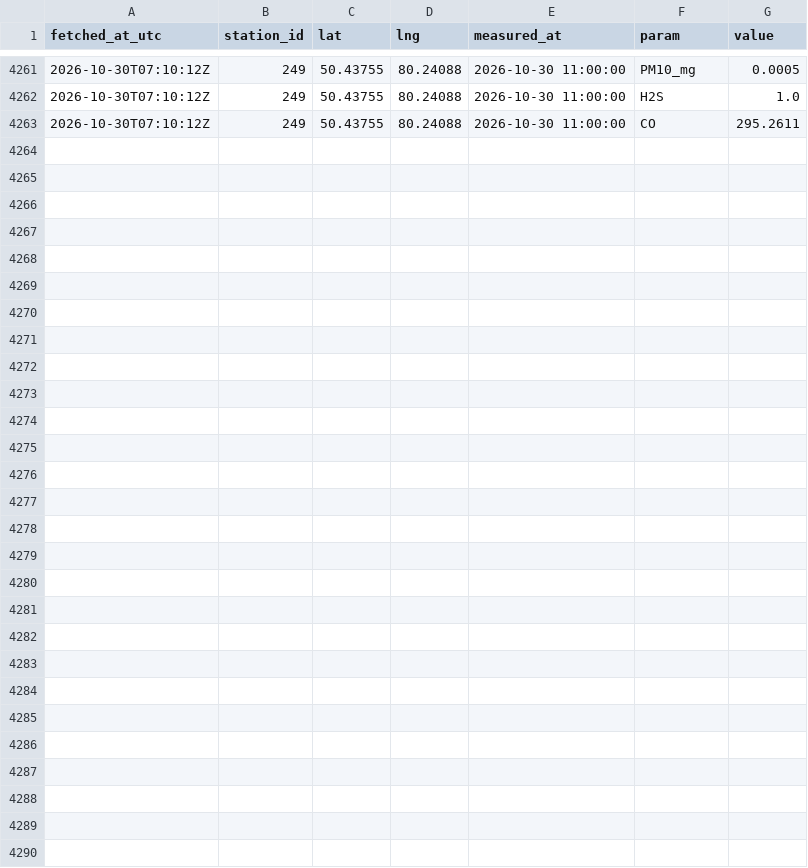
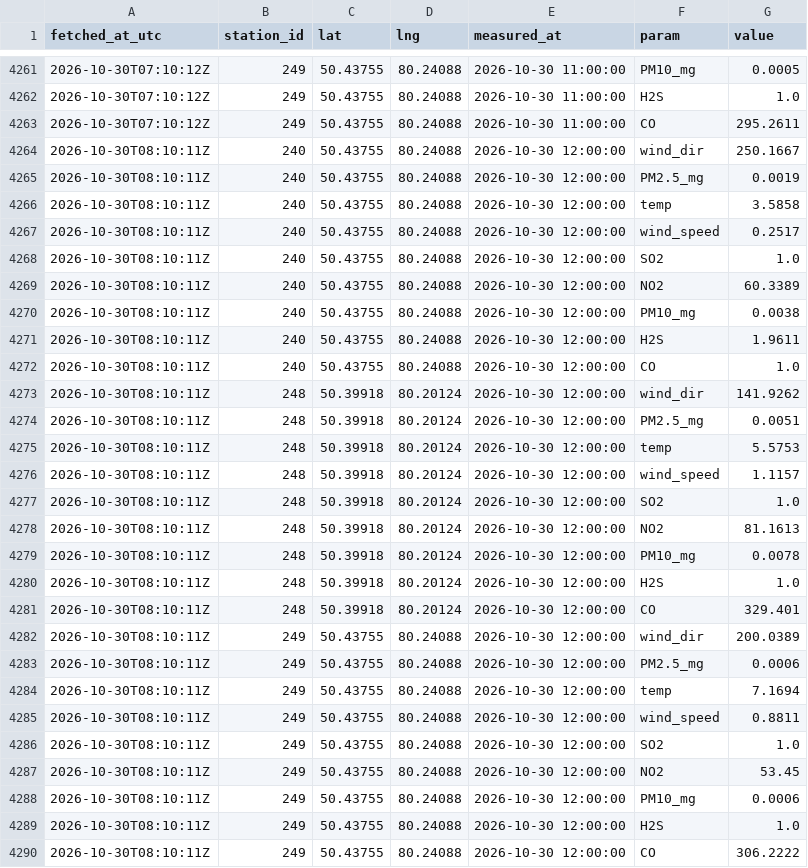
Before and after one commit to SanDav2011/atyrau-air, a CSV file: data/semey/kgm.csv, drawn as a sheet; only a part is shown, gaps mark what is left out.

```diff
--- a/data/semey/kgm.csv
+++ b/data/semey/kgm.csv
@@ -4263 +4263,28 @@
 2026-10-30T07:10:12Z,249,50.43755,80.24088,2026-10-30 11:00:00,CO,295.2611
+2026-10-30T08:10:11Z,240,50.43755,80.24088,2026-10-30 12:00:00,wind_dir,250.1667
+2026-10-30T08:10:11Z,240,50.43755,80.24088,2026-10-30 12:00:00,PM2.5_mg,0.0019
+2026-10-30T08:10:11Z,240,50.43755,80.24088,2026-10-30 12:00:00,temp,3.5858
+2026-10-30T08:10:11Z,240,50.43755,80.24088,2026-10-30 12:00:00,wind_speed,0.2517
+2026-10-30T08:10:11Z,240,50.43755,80.24088,2026-10-30 12:00:00,SO2,1.0
+2026-10-30T08:10:11Z,240,50.43755,80.24088,2026-10-30 12:00:00,NO2,60.3389
+2026-10-30T08:10:11Z,240,50.43755,80.24088,2026-10-30 12:00:00,PM10_mg,0.0038
+2026-10-30T08:10:11Z,240,50.43755,80.24088,2026-10-30 12:00:00,H2S,1.9611
+2026-10-30T08:10:11Z,240,50.43755,80.24088,2026-10-30 12:00:00,CO,1.0
+2026-10-30T08:10:11Z,248,50.39918,80.20124,2026-10-30 12:00:00,wind_dir,141.9262
+2026-10-30T08:10:11Z,248,50.39918,80.20124,2026-10-30 12:00:00,PM2.5_mg,0.0051
+2026-10-30T08:10:11Z,248,50.39918,80.20124,2026-10-30 12:00:00,temp,5.5753
+2026-10-30T08:10:11Z,248,50.39918,80.20124,2026-10-30 12:00:00,wind_speed,1.1157
+2026-10-30T08:10:11Z,248,50.39918,80.20124,2026-10-30 12:00:00,SO2,1.0
+2026-10-30T08:10:11Z,248,50.39918,80.20124,2026-10-30 12:00:00,NO2,81.1613
+2026-10-30T08:10:11Z,248,50.39918,80.20124,2026-10-30 12:00:00,PM10_mg,0.0078
+2026-10-30T08:10:11Z,248,50.39918,80.20124,2026-10-30 12:00:00,H2S,1.0
+2026-10-30T08:10:11Z,248,50.39918,80.20124,2026-10-30 12:00:00,CO,329.401
+2026-10-30T08:10:11Z,249,50.43755,80.24088,2026-10-30 12:00:00,wind_dir,200.0389
+2026-10-30T08:10:11Z,249,50.43755,80.24088,2026-10-30 12:00:00,PM2.5_mg,0.0006
+2026-10-30T08:10:11Z,249,50.43755,80.24088,2026-10-30 12:00:00,temp,7.1694
+2026-10-30T08:10:11Z,249,50.43755,80.24088,2026-10-30 12:00:00,wind_speed,0.8811
+2026-10-30T08:10:11Z,249,50.43755,80.24088,2026-10-30 12:00:00,SO2,1.0
+2026-10-30T08:10:11Z,249,50.43755,80.24088,2026-10-30 12:00:00,NO2,53.45
+2026-10-30T08:10:11Z,249,50.43755,80.24088,2026-10-30 12:00:00,PM10_mg,0.0006
+2026-10-30T08:10:11Z,249,50.43755,80.24088,2026-10-30 12:00:00,H2S,1.0
+2026-10-30T08:10:11Z,249,50.43755,80.24088,2026-10-30 12:00:00,CO,306.2222
```
Also changed, not shown: data/karaganda/stations.csv, data/kgm.csv, 47 other files.
